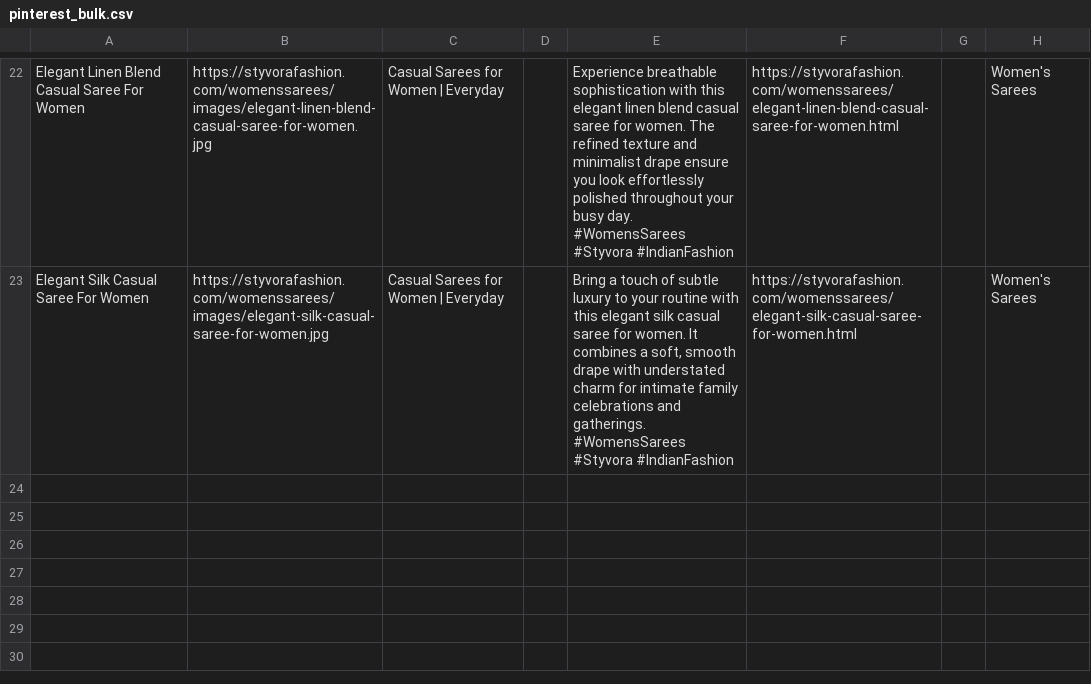
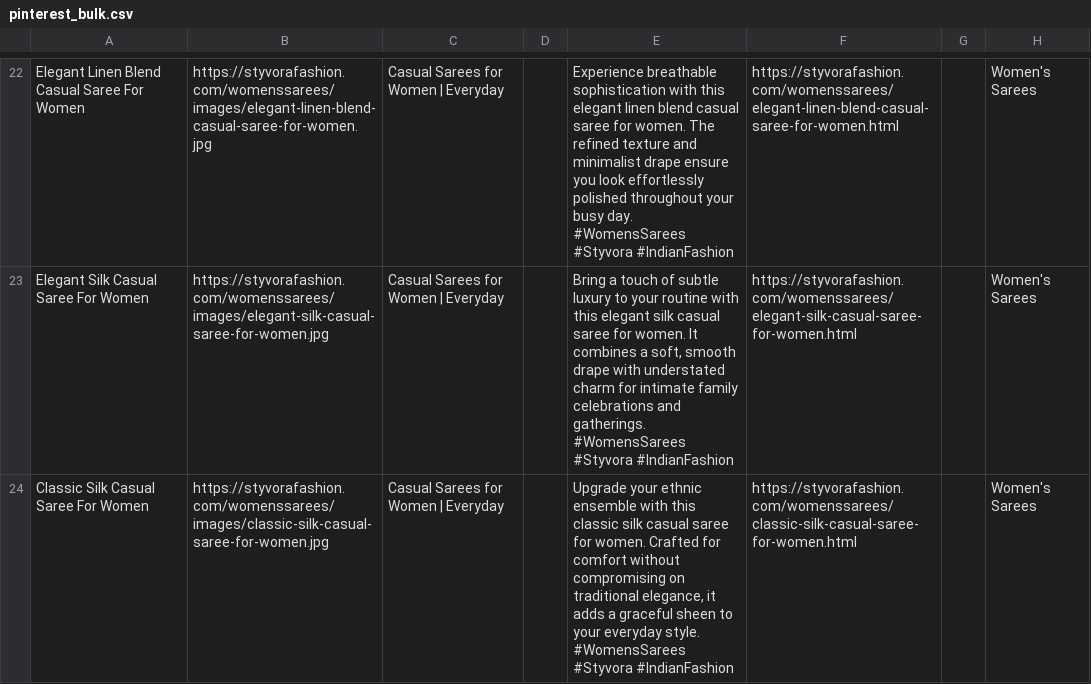
Before and after one commit to deepkoley156/styvorafashion-website, a CSV file: pinterest_bulk.csv, drawn as a sheet; only a part is shown, gaps mark what is left out.

Commit message:
Append product to Pinterest Bulk CSV

```diff
--- a/pinterest_bulk.csv
+++ b/pinterest_bulk.csv
@@ -67 +67,4 @@ Elegant Silk Casual Saree For Women,https://styvorafashion.com/womenssarees/imag
  #WomensSarees #Styvora #IndianFashion",https://styvorafashion.com/womenssarees/elegant-silk-casual-saree-for-women.html,,Women's Sarees
+Classic Silk Casual Saree For Women,https://styvorafashion.com/womenssarees/images/classic-silk-casual-saree-for-women.jpg,Casual Sarees for Women | Everyday,,"Upgrade your ethnic ensemble with this classic silk casual saree for women. Crafted for comfort without compromising on traditional elegance, it adds a graceful sheen to your everyday style.
+
+ #WomensSarees #Styvora #IndianFashion",https://styvorafashion.com/womenssarees/classic-silk-casual-saree-for-women.html,,Women's Sarees
```
